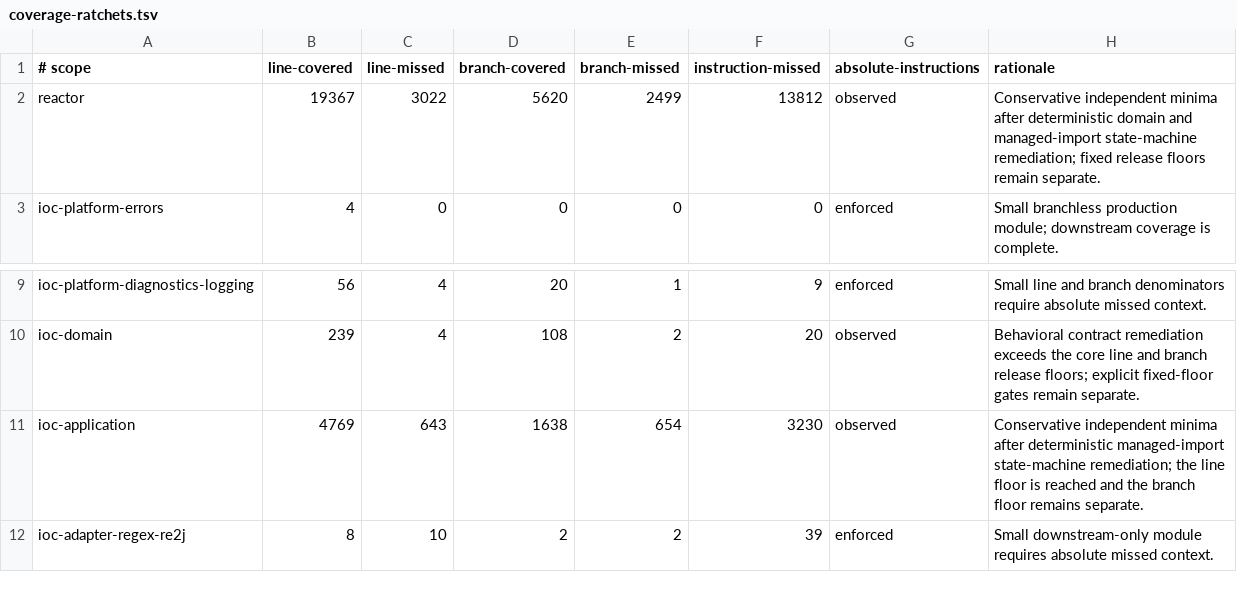
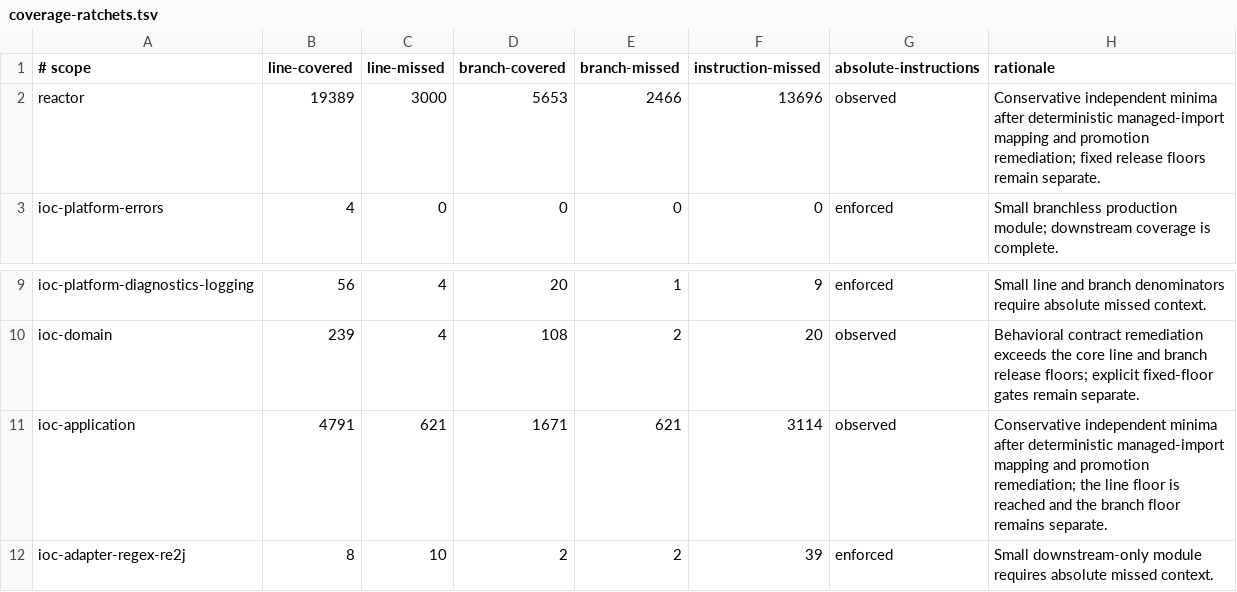
Before and after one commit to xORex-LC/ioc-extractor, a TSV file: build-support/coverage-report/coverage-ratchets.tsv, drawn as a sheet; only a part is shown, gaps mark what is left out.

Commit message:
TEST: cover dataframe import mapping and promotion

```diff
--- a/build-support/coverage-report/coverage-ratchets.tsv
+++ b/build-support/coverage-report/coverage-ratchets.tsv
@@ -1,3 +1,3 @@
 # scope	line-covered	line-missed	branch-covered	branch-missed	instruction-missed	absolute-instructions	rationale
-reactor	19367	3022	5620	2499	13812	observed	Conservative independent minima after deterministic domain and managed-import state-machine remediation; fixed release floors remain separate.
+reactor	19389	3000	5653	2466	13696	observed	Conservative independent minima after deterministic managed-import mapping and promotion remediation; fixed release floors remain separate.
 ioc-platform-errors	4	0	0	0	0	enforced	Small branchless production module; downstream coverage is complete.
@@ -10,3 +10,3 @@ ioc-platform-diagnostics-logging	56	4	20	1	9	enforced	Small line and branch deno
 ioc-domain	239	4	108	2	20	observed	Behavioral contract remediation exceeds the core line and branch release floors; explicit fixed-floor gates remain separate.
-ioc-application	4769	643	1638	654	3230	observed	Conservative independent minima after deterministic managed-import state-machine remediation; the line floor is reached and the branch floor remains separate.
+ioc-application	4791	621	1671	621	3114	observed	Conservative independent minima after deterministic managed-import mapping and promotion remediation; the line floor is reached and the branch floor remains separate.
 ioc-adapter-regex-re2j	8	10	2	2	39	enforced	Small downstream-only module requires absolute missed context.
```
Also changed, not shown: 5 other files.
